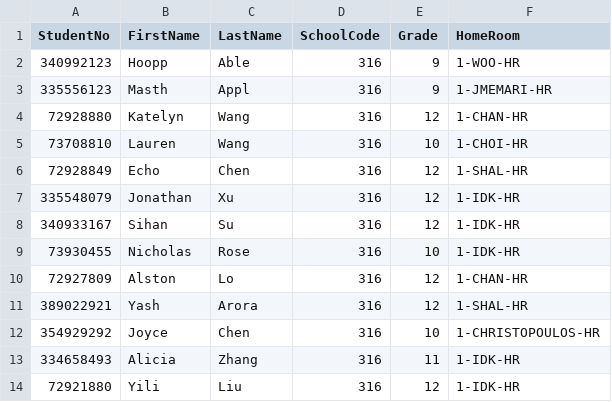
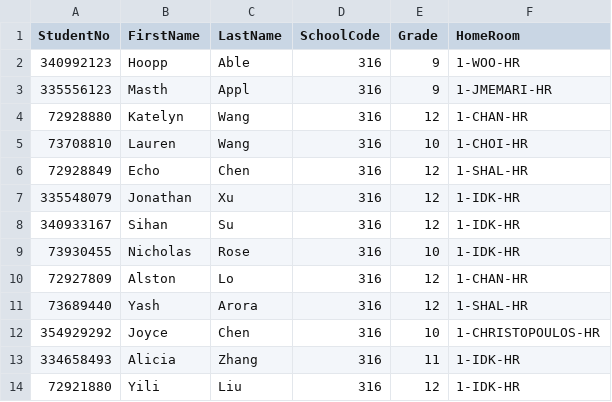
Before and after one commit to YashArora0606/Sign-In-Plus-Plus, a CSV file: Student List/RHHSStudentList.csv, drawn as a sheet; the diff names each change by its address in the sheet, - before the commit and + after, or states it on an @@ line.

```diff
--- a/Student List/RHHSStudentList.csv
+++ b/Student List/RHHSStudentList.csv
-A11 (StudentNo): 389022921
+A11 (StudentNo): 73689440
```
Also changed, not shown: 6 other files.
